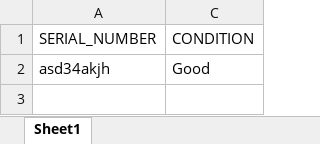
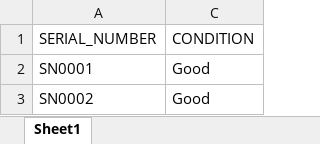
Before and after one commit to helmielix/imdev-elixer, an Excel workbook: logistik/web/uploads/TemplateInputSN (4).xlsx, sheet Sheet1, drawn as a sheet; values as stored, in another font and other column widths than the file's, no borders; the diff names each change by its address in the sheet, - before the commit and + after, or states it on an @@ line.

Commit message:
perubahan di logistik(Y)

```diff
--- a/logistik/web/uploads/TemplateInputSN (4).xlsx (sheet Sheet1)
+++ b/logistik/web/uploads/TemplateInputSN (4).xlsx (sheet Sheet1)
-A2 (SERIAL_NUMBER): asd34akjh
+A2 (SERIAL_NUMBER): SN0001
+row 3: SN0002 | Good
```
Also changed, not shown: logistik/web/uploads/TemplateInputSN.xlsx, 20 other files.
